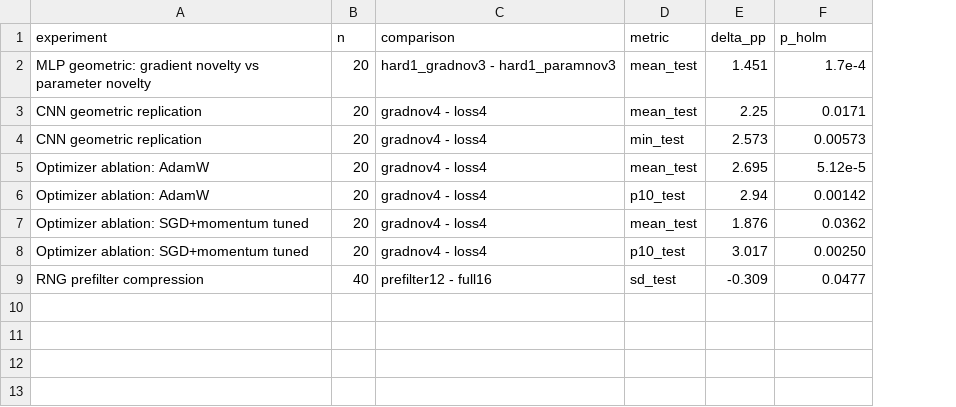
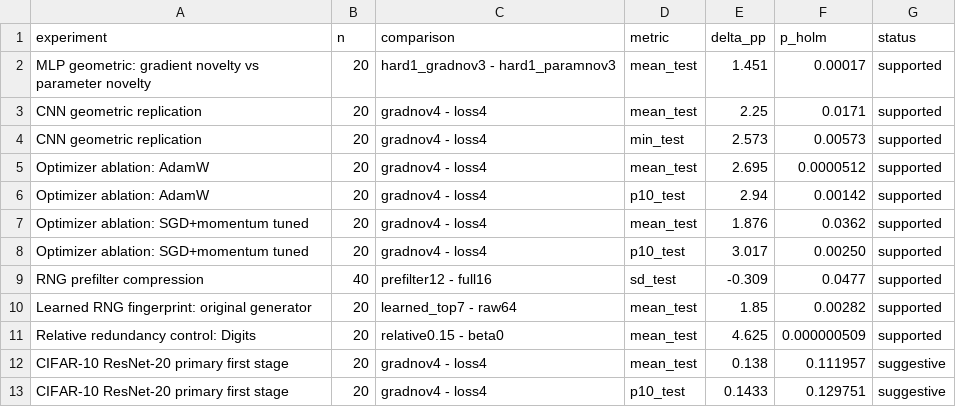
Before and after one commit to Unjuno/seed-guided-optimization, a CSV file: results/public_key_findings.csv, drawn as a sheet; the diff names each change by its address in the sheet, - before the commit and + after, or states it on an @@ line.

Commit message:
results: refresh public key findings index

```diff
--- a/results/public_key_findings.csv
+++ b/results/public_key_findings.csv
+column G (status), rows 2-9: all supported
-F2 (p_holm): 1.7e-4
+F2 (p_holm): 0.00017
-F5 (p_holm): 5.12e-5
+F5 (p_holm): 0.0000512
+row 10: Learned RNG fingerprint: original generator | 20 | learned_top7 - raw64 | mean_test | 1.85 | 0.00282 | supported
+row 11: Relative redundancy control: Digits | 20 | relative0.15 - beta0 | mean_test | 4.625 | 0.000000509 | supported
+row 12: CIFAR-10 ResNet-20 primary first stage | 20 | gradnov4 - loss4 | mean_test | 0.138 | 0.111957 | suggestive
+row 13: CIFAR-10 ResNet-20 primary first stage | 20 | gradnov4 - loss4 | p10_test | 0.1433 | 0.129751 | suggestive
```
